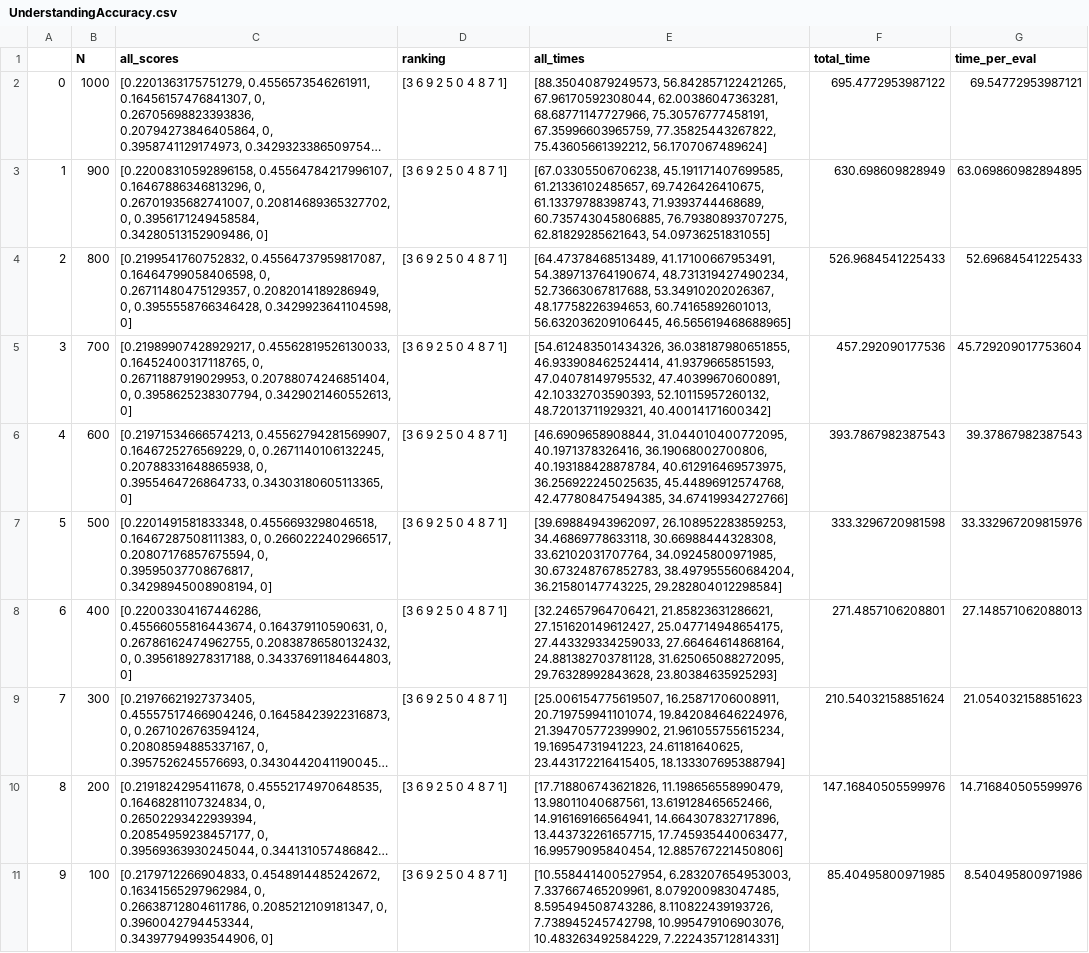
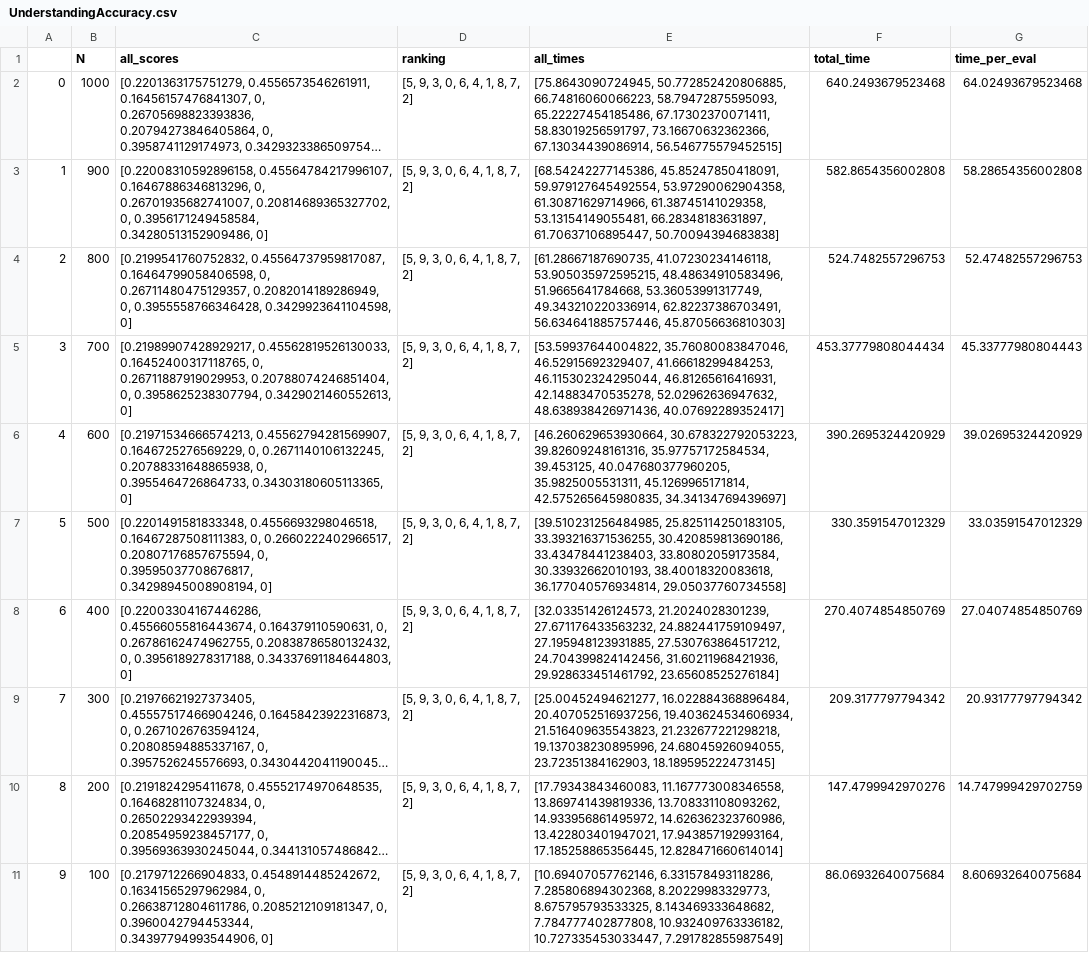
Before and after one commit to JudithEtxebarrieta/OPTECOT, a CSV file: results/data/Turbines/UnderstandingAccuracy.csv, drawn as a sheet; only a part is shown; long unchanged cells end in …; the diff covers the shown part only; the diff names each change by its address in the sheet, - before the commit and + after, or states it on an @@ line.

```diff
--- a/results/data/Turbines/UnderstandingAccuracy.csv
+++ b/results/data/Turbines/UnderstandingAccuracy.csv
-D2:D11 (ranking): [3 6 9 2 5 0 4 8 7 1]
+D2:D11 (ranking): [5, 9, 3, 0, 6, 4, 1, 8, 7, 2]
-E2 (all_times): [88.35040879249573, 56.842857122421265, 67.96170592308044, 62.00386047363281, 68.68771147727966, 75.30576777458191, 67.35996603965759, 77.35825443267822, 75.43605661392212, 56.1707067489624]
+E2 (all_times): [75.8643090724945, 50.772852420806885, 66.74816060066223, 58.79472875595093, 65.22227454185486, 67.17302370071411, 58.83019256591797, 73.16670632362366, 67.13034439086914, 56.546775579452515]
-F2 (total_time): 695.4772953987122
+F2 (total_time): 640.2493679523468
-G2 (time_per_eval): 69.54772953987121
+G2 (time_per_eval): 64.02493679523468
-E3 (all_times): [67.03305506706238, 45.191171407699585, 61.21336102485657, 69.7426426410675, 61.13379788398743, 71.9393744468689, 60.735743045806885, 76.79380893707275, 62.81829285621643, 54.09736251831055]
+E3 (all_times): [68.54242277145386, 45.85247850418091, 59.979127645492554, 53.97290062904358, 61.30871629714966, 61.38745141029358, 53.13154149055481, 66.28348183631897, 61.70637106895447, 50.70094394683838]
-F3 (total_time): 630.698609828949
+F3 (total_time): 582.8654356002808
-G3 (time_per_eval): 63.069860982894895
+G3 (time_per_eval): 58.28654356002808
-E4 (all_times): [64.47378468513489, 41.17100667953491, 54.389713764190674, 48.731319427490234, 52.73663067817688, 53.34910202026367, 48.17758226394653, 60.74165892601013, 56.632036209106445, 46.565619468688965]
+E4 (all_times): [61.28667187690735, 41.07230234146118, 53.905035972595215, 48.48634910583496, 51.9665641784668, 53.36053991317749, 49.343210220336914, 62.82237386703491, 56.634641885757446, 45.87056636810303]
-F4 (total_time): 526.9684541225433
+F4 (total_time): 524.7482557296753
-G4 (time_per_eval): 52.69684541225433
+G4 (time_per_eval): 52.47482557296753
-E5 (all_times): [54.612483501434326, 36.038187980651855, 46.933908462524414, 41.9379665851593, 47.04078149795532, 47.40399670600891, 42.10332703590393, 52.10115957260132, 48.72013711929321, 40.40014171600342]
+E5 (all_times): [53.59937644004822, 35.76080083847046, 46.52915692329407, 41.66618299484253, 46.115302324295044, 46.81265616416931, 42.14883470535278, 52.02962636947632, 48.638938426971436, 40.07692289352417]
-F5 (total_time): 457.292090177536
+F5 (total_time): 453.37779808044434
-G5 (time_per_eval): 45.729209017753604
+G5 (time_per_eval): 45.33777980804443
-E6 (all_times): [46.6909658908844, 31.044010400772095, 40.1971378326416, 36.19068002700806, 40.193188428878784, 40.612916469573975, 36.256922245025635, 45.44896912574768, 42.477808475494385, 34.67419934272766]
+E6 (all_times): [46.260629653930664, 30.678322792053223, 39.82609248161316, 35.97757172584534, 39.453125, 40.047680377960205, 35.9825005531311, 45.1269965171814, 42.575265645980835, 34.34134769439697]
-F6 (total_time): 393.7867982387543
+F6 (total_time): 390.2695324420929
-G6 (time_per_eval): 39.37867982387543
+G6 (time_per_eval): 39.02695324420929
-E7 (all_times): [39.69884943962097, 26.108952283859253, 34.46869778633118, 30.66988444328308, 33.62102031707764, 34.09245800971985, 30.673248767852783, 38.497955560684204, 36.21580147743225, 29.282804012298584]
+E7 (all_times): [39.510231256484985, 25.825114250183105, 33.393216371536255, 30.420859813690186, 33.43478441238403, 33.80802059173584, 30.33932662010193, 38.40018320083618, 36.177040576934814, 29.05037760734558]
-F7 (total_time): 333.3296720981598
+F7 (total_time): 330.3591547012329
-G7 (time_per_eval): 33.332967209815976
+G7 (time_per_eval): 33.03591547012329
-E8 (all_times): [32.24657964706421, 21.85823631286621, 27.151620149612427, 25.047714948654175, 27.443329334259033, 27.66464614868164, 24.881382703781128, 31.625065088272095, 29.76328992843628, 23.80384635925293]
+E8 (all_times): [32.03351426124573, 21.2024028301239, 27.671176433563232, 24.882441759109497, 27.195948123931885, 27.530763864517212, 24.704399824142456, 31.60211968421936, 29.928633451461792, 23.65608525276184]
-F8 (total_time): 271.4857106208801
+F8 (total_time): 270.4074854850769
-G8 (time_per_eval): 27.148571062088013
+G8 (time_per_eval): 27.04074854850769
-E9 (all_times): [25.006154775619507, 16.25871706008911, 20.719759941101074, 19.842084646224976, 21.394705772399902, 21.961055755615234, 19.16954731941223, 24.61181640625, 23.443172216415405, 18.133307695388794]
+E9 (all_times): [25.00452494621277, 16.022884368896484, 20.407052516937256, 19.403624534606934, 21.516409635543823, 21.232677221298218, 19.137038230895996, 24.68045926094055, 23.72351384162903, 18.189595222473145]
-F9 (total_time): 210.54032158851624
+F9 (total_time): 209.3177797794342
-G9 (time_per_eval): 21.054032158851623
+G9 (time_per_eval): 20.93177797794342
-E10 (all_times): [17.718806743621826, 11.198656558990479, 13.98011040687561, 13.619128465652466, 14.916169166564941, 14.664307832717896, 13.443732261657715, 17.745935440063477, 16.99579095840454, 12.885767221450806]
+E10 (all_times): [17.79343843460083, 11.167773008346558, 13.869741439819336, 13.708331108093262, 14.933956861495972, 14.626362323760986, 13.422803401947021, 17.943857192993164, 17.185258865356445, 12.828471660614014]
-F10 (total_time): 147.16840505599976
+F10 (total_time): 147.4799942970276
-G10 (time_per_eval): 14.716840505599976
+G10 (time_per_eval): 14.747999429702759
-E11 (all_times): [10.558441400527954, 6.283207654953003, 7.337667465209961, 8.079200983047485, 8.595494508743286, 8.110822439193726, 7.738945245742798, 10.995479106903076, 10.483263492584229, 7.222435712814331]
+E11 (all_times): [10.69407057762146, 6.331578493118286, 7.285806894302368, 8.20229983329773, 8.675795793533325, 8.143469333648682, 7.784777402877808, 10.932409763336182, 10.727335453033447, 7.291782855987549]
-F11 (total_time): 85.40495800971985
+F11 (total_time): 86.06932640075684
-G11 (time_per_eval): 8.540495800971986
+G11 (time_per_eval): 8.606932640075684
```
Also changed, not shown: 40 edited cells elsewhere in this file, 3 other files.
